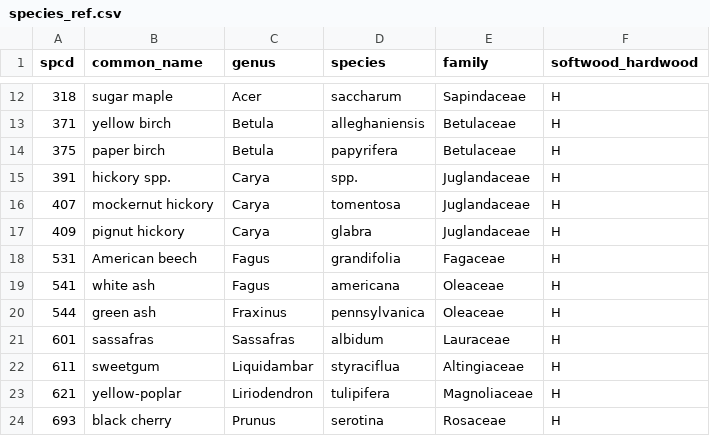
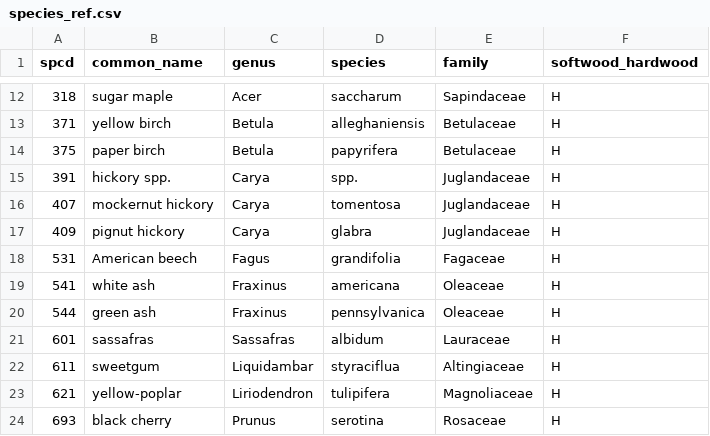
Before and after one commit to pwkasay/forest-explorer, a CSV file: backend/dbt/seeds/species_ref.csv, drawn as a sheet; only a part is shown, gaps mark what is left out.

```diff
--- a/backend/dbt/seeds/species_ref.csv
+++ b/backend/dbt/seeds/species_ref.csv
@@ -18,3 +18,3 @@ spcd,common_name,genus,species,family,softwood_hardwood
 531,American beech,Fagus,grandifolia,Fagaceae,H
-541,white ash,Fagus,americana,Oleaceae,H
+541,white ash,Fraxinus,americana,Oleaceae,H
 544,green ash,Fraxinus,pennsylvanica,Oleaceae,H
```
Also changed, not shown: 24 other files.
